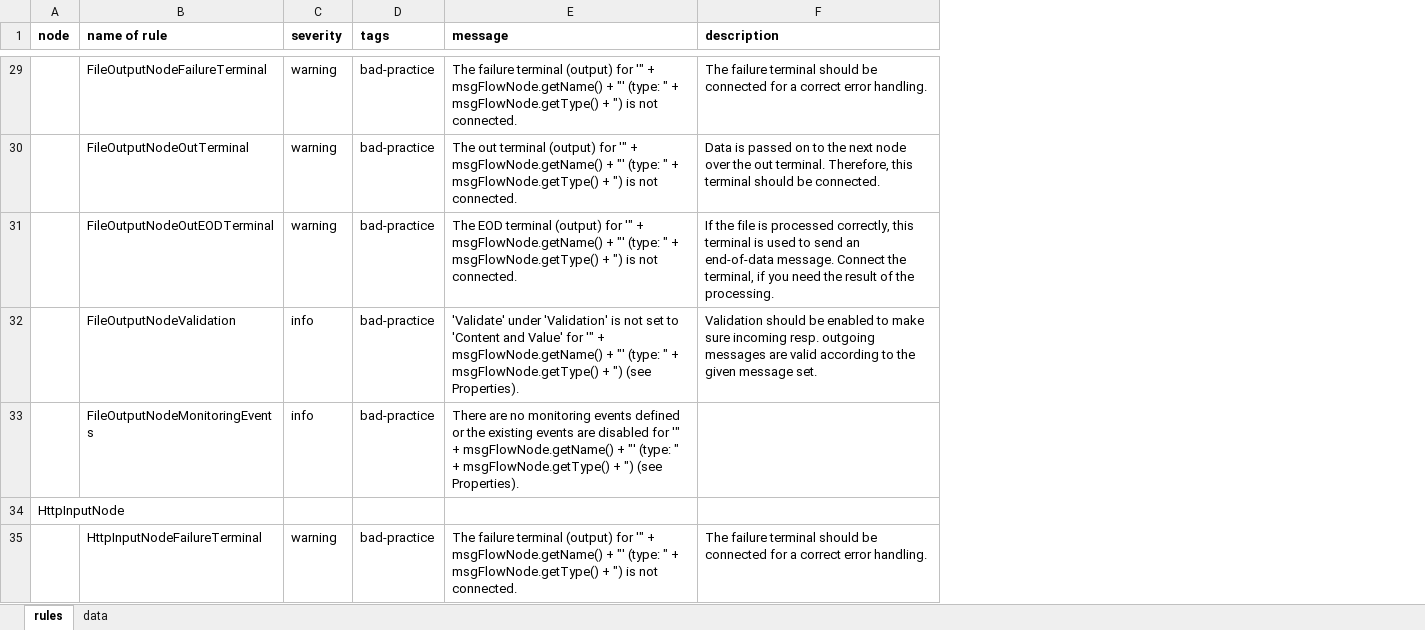
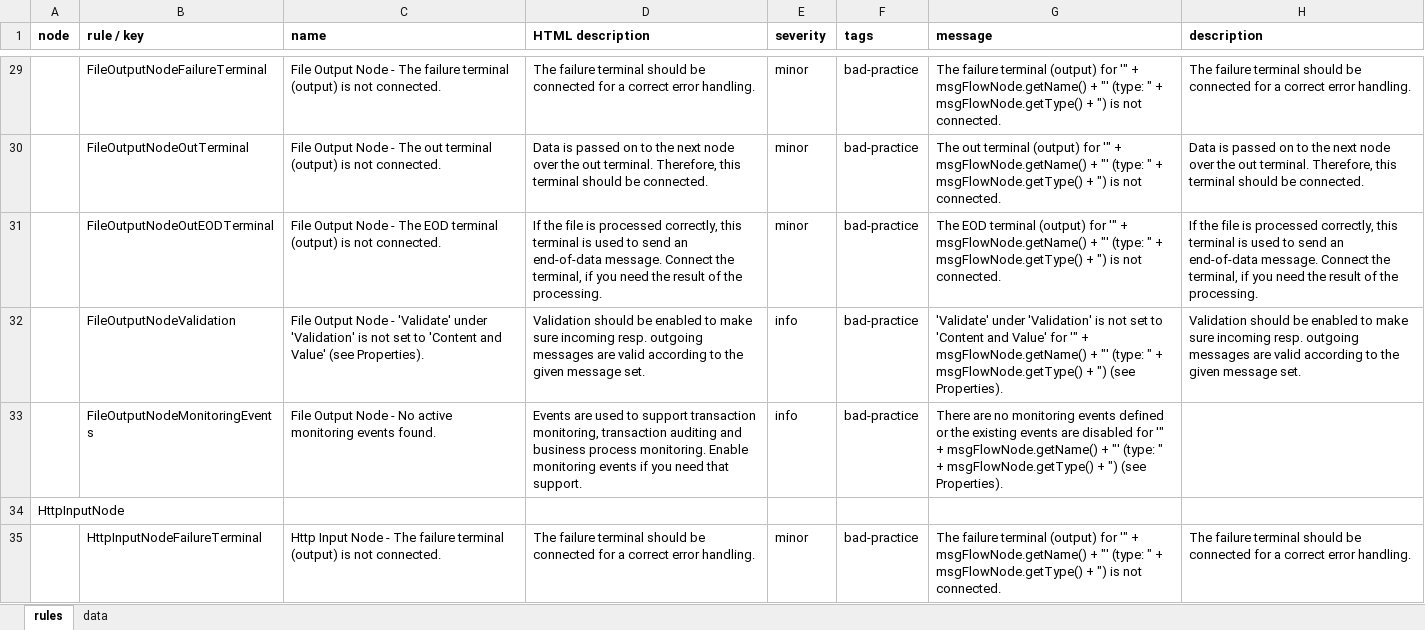
Before and after one commit to EXXETA/sonar-msgflow-plugin, an Excel workbook: rules.xlsx, sheet rules, drawn as a sheet; only a part is shown, gaps mark what is left out; values as stored, in another font and other column widths than the file's, no borders; addresses are those after the commit; the diff covers the shown part only; the diff names each change by its address in the sheet, - before the commit and + after, or states it on an @@ line.

Commit message:
added descriptions for rules

```diff
--- a/rules.xlsx (sheet rules)
+++ b/rules.xlsx (sheet rules)
+column C (name), rows 29-35: File Output Node - The failure terminal (output) is not connected. | File Output Node - The out terminal (output) is not connected. | File Output Node - The EOD terminal (output) is not connected. | File Output Node - 'Validate' under 'Validation' is not set to 'Content and Value' (see Properties). | File Output Node - No active monitoring events found. |  | Http Input Node - The failure terminal (output) is not connected.
+column D (HTML description), rows 29-35: The failure terminal should be connected for a correct error handling. | Data is passed on to the next node over the out terminal. Therefore, this terminal should be connected. | If the file is processed correctly, this terminal is used to send an end-of-data message. Connect the terminal, if you need the result of the processing. | Validation should be enabled to make sure incoming resp. outgoing messages are valid according to the given message set. | Events are used to support transaction monitoring, transaction auditing and business process monitoring. Enable monitoring events if you need that support. |  | The failure terminal should be connected for a correct error handling.
-B1: name of rule
+B1: rule / key
-E29:E31 (severity): warning
+E29:E31 (severity): minor
-E35 (severity): warning
+E35 (severity): minor
```
Also changed, not shown: 75 edited cells elsewhere in this sheet, sheet data.
